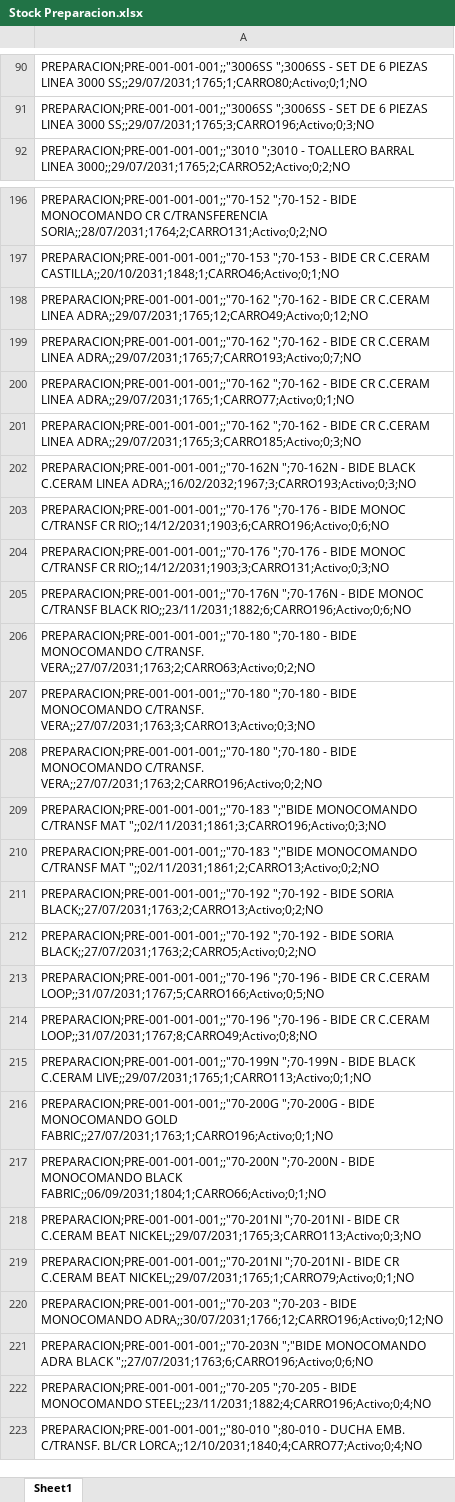
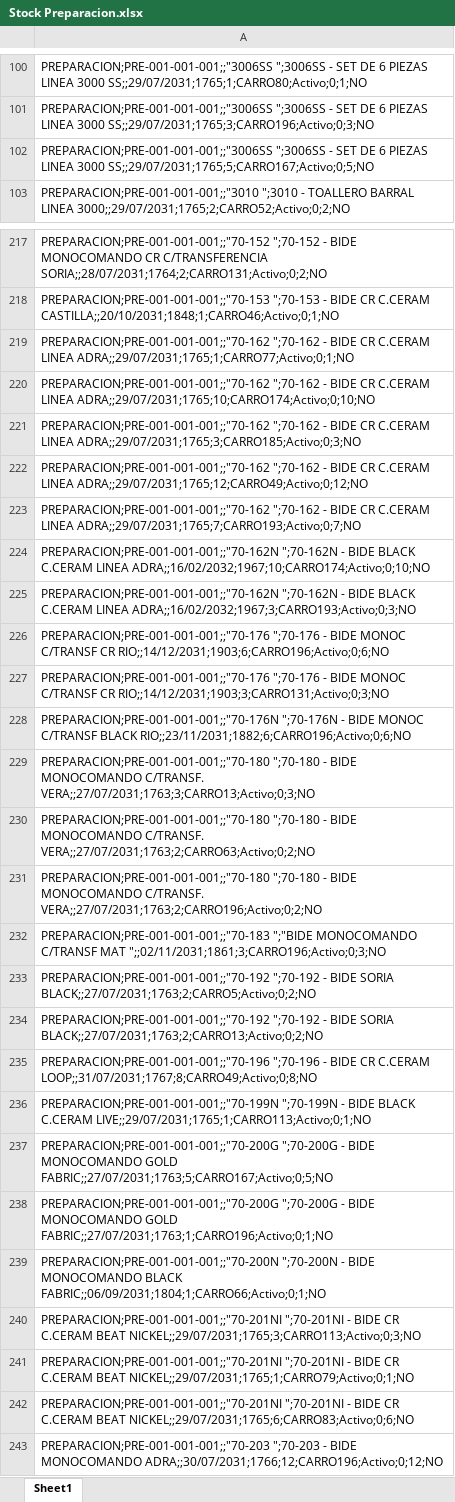
Before and after one commit to IvanGoyena/Logistica-Peirano, an Excel workbook: Data_WMS/Stock Preparacion.xlsx, sheet Sheet1, drawn as a sheet; only a part is shown, gaps mark what is left out; the shorter side is filled out with more unchanged rows; values as stored, in another font and other column widths than the file's, no borders; removed rows and columns are numbered as before the commit, all else as after; the diff covers the shown part only; the diff names each change by its address in the sheet, - before the commit and + after, or states it on an @@ line.

Commit message:
Actualización automática WMS - Stock Preparacion - 28/09/2026 06:49:16

```diff
--- a/Data_WMS/Stock Preparacion.xlsx (sheet Sheet1)
+++ b/Data_WMS/Stock Preparacion.xlsx (sheet Sheet1)
+row 102: PREPARACION;PRE-001-001-001;;"3006SS ";3006SS - SET DE 6 PIEZAS LINEA 3000 SS;;29/07/2031;1765;5;CARRO167;Activo;0;5;NO
+row 219: PREPARACION;PRE-001-001-001;;"70-162 ";70-162 - BIDE CR C.CERAM LINEA ADRA;;29/07/2031;1765;1;CARRO77;Activo;0;1;NO
+row 220: PREPARACION;PRE-001-001-001;;"70-162 ";70-162 - BIDE CR C.CERAM LINEA ADRA;;29/07/2031;1765;10;CARRO174;Activo;0;10;NO
-row 201: PREPARACION;PRE-001-001-001;;"70-162 ";7…
+row 221: PREPARACION;PRE-001-001-001;;"70-162 ";7…
-A224: PREPARACION;PRE-001-001-001;;"70-162 ";70-162 - BIDE CR C.CERAM LINEA ADRA;;29/07/2031;1765;1;CARRO77;Activo;0;1;NO
+A224: PREPARACION;PRE-001-001-001;;"70-162N ";70-162N - BIDE BLACK C.CERAM LINEA ADRA;;16/02/2032;1967;10;CARRO174;Activo;0;10;NO
-row 207: PREPARACION;PRE-001-001-001;;"70-180 ";7…
+row 229: PREPARACION;PRE-001-001-001;;"70-180 ";7…
-A233: PREPARACION;PRE-001-001-001;;"70-183 ";"BIDE MONOCOMANDO C/TRANSF MAT ";;02/11/2031;1861;2;CARRO13;Activo;0;2;NO
+A233: PREPARACION;PRE-001-001-001;;"70-192 ";70-192 - BIDE SORIA BLACK;;27/07/2031;1763;2;CARRO5;Activo;0;2;NO
-row 212: PREPARACION;PRE-001-001-001;;"70-192 ";70-192 - BIDE SORIA BLACK;;27/07/2031;1763;2;CARRO5;Activo;0;2;NO
-row 213: PREPARACION;PRE-001-001-001;;"70-196 ";70-196 - BIDE CR C.CERAM LOOP;;31/07/2031;1767;5;CARRO166;Activo;0;5;NO
+row 237: PREPARACION;PRE-001-001-001;;"70-200G ";70-200G - BIDE MONOCOMANDO GOLD FABRIC;;27/07/2031;1763;5;CARRO167;Activo;0;5;NO
+row 242: PREPARACION;PRE-001-001-001;;"70-201NI ";70-201NI - BIDE CR C.CERAM BEAT NICKEL;;29/07/2031;1765;6;CARRO83;Activo;0;6;NO
```
Also changed, not shown: 39 added rows, 13 removed rows, 38 moved rows and 15 edited cells elsewhere in this sheet.
